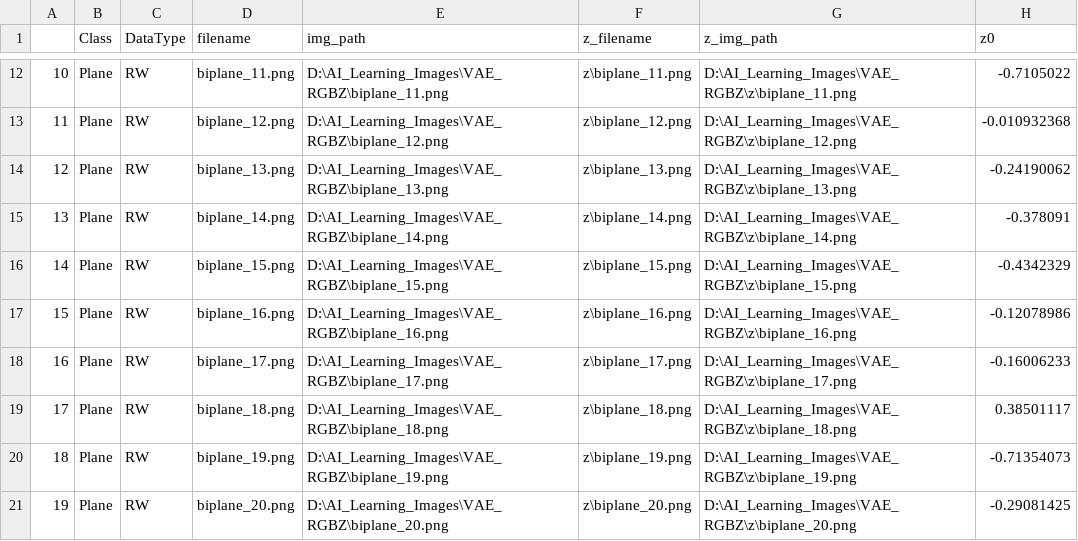
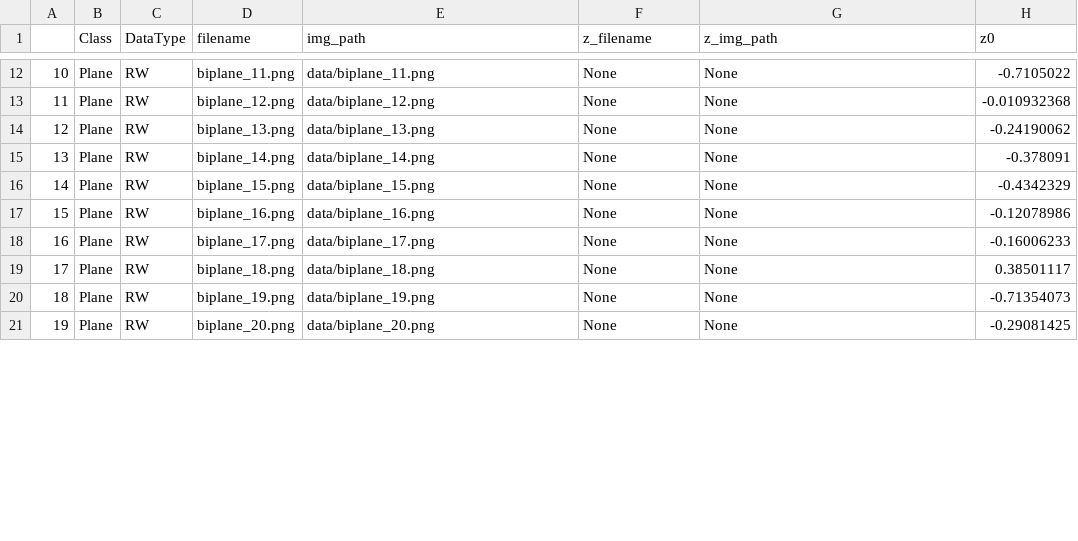
Before and after one commit to daleas0120/umap, a CSV file: data/example_dataFrame.csv, drawn as a sheet; only a part is shown, gaps mark what is left out; the diff covers the shown part only; the diff names each change by its address in the sheet, - before the commit and + after, or states it on an @@ line.

```diff
--- a/data/example_dataFrame.csv
+++ b/data/example_dataFrame.csv
-E12 (img_path): D:\AI_Learning_Images\VAE_RGBZ\biplane_11.png
+E12 (img_path): data/biplane_11.png
-F12 (z_filename): z\biplane_11.png
+F12 (z_filename): None
-G12 (z_img_path): D:\AI_Learning_Images\VAE_RGBZ\z\biplane_11.png
+G12 (z_img_path): None
-E13 (img_path): D:\AI_Learning_Images\VAE_RGBZ\biplane_12.png
+E13 (img_path): data/biplane_12.png
-F13 (z_filename): z\biplane_12.png
+F13 (z_filename): None
-G13 (z_img_path): D:\AI_Learning_Images\VAE_RGBZ\z\biplane_12.png
+G13 (z_img_path): None
-E14 (img_path): D:\AI_Learning_Images\VAE_RGBZ\biplane_13.png
+E14 (img_path): data/biplane_13.png
-F14 (z_filename): z\biplane_13.png
+F14 (z_filename): None
-G14 (z_img_path): D:\AI_Learning_Images\VAE_RGBZ\z\biplane_13.png
+G14 (z_img_path): None
-E15 (img_path): D:\AI_Learning_Images\VAE_RGBZ\biplane_14.png
+E15 (img_path): data/biplane_14.png
-F15 (z_filename): z\biplane_14.png
+F15 (z_filename): None
-G15 (z_img_path): D:\AI_Learning_Images\VAE_RGBZ\z\biplane_14.png
+G15 (z_img_path): None
-E16 (img_path): D:\AI_Learning_Images\VAE_RGBZ\biplane_15.png
+E16 (img_path): data/biplane_15.png
-F16 (z_filename): z\biplane_15.png
+F16 (z_filename): None
-G16 (z_img_path): D:\AI_Learning_Images\VAE_RGBZ\z\biplane_15.png
+G16 (z_img_path): None
-E17 (img_path): D:\AI_Learning_Images\VAE_RGBZ\biplane_16.png
+E17 (img_path): data/biplane_16.png
-F17 (z_filename): z\biplane_16.png
+F17 (z_filename): None
-G17 (z_img_path): D:\AI_Learning_Images\VAE_RGBZ\z\biplane_16.png
+G17 (z_img_path): None
-E18 (img_path): D:\AI_Learning_Images\VAE_RGBZ\biplane_17.png
+E18 (img_path): data/biplane_17.png
-F18 (z_filename): z\biplane_17.png
+F18 (z_filename): None
-G18 (z_img_path): D:\AI_Learning_Images\VAE_RGBZ\z\biplane_17.png
+G18 (z_img_path): None
-E19 (img_path): D:\AI_Learning_Images\VAE_RGBZ\biplane_18.png
+E19 (img_path): data/biplane_18.png
-F19 (z_filename): z\biplane_18.png
+F19 (z_filename): None
-G19 (z_img_path): D:\AI_Learning_Images\VAE_RGBZ\z\biplane_18.png
+G19 (z_img_path): None
-E20 (img_path): D:\AI_Learning_Images\VAE_RGBZ\biplane_19.png
+E20 (img_path): data/biplane_19.png
-F20 (z_filename): z\biplane_19.png
+F20 (z_filename): None
-G20 (z_img_path): D:\AI_Learning_Images\VAE_RGBZ\z\biplane_19.png
+G20 (z_img_path): None
-E21 (img_path): D:\AI_Learning_Images\VAE_RGBZ\biplane_20.png
+E21 (img_path): data/biplane_20.png
-F21 (z_filename): z\biplane_20.png
+F21 (z_filename): None
-G21 (z_img_path): D:\AI_Learning_Images\VAE_RGBZ\z\biplane_20.png
+G21 (z_img_path): None
```
Also changed, not shown: 90 edited cells elsewhere in this file.
